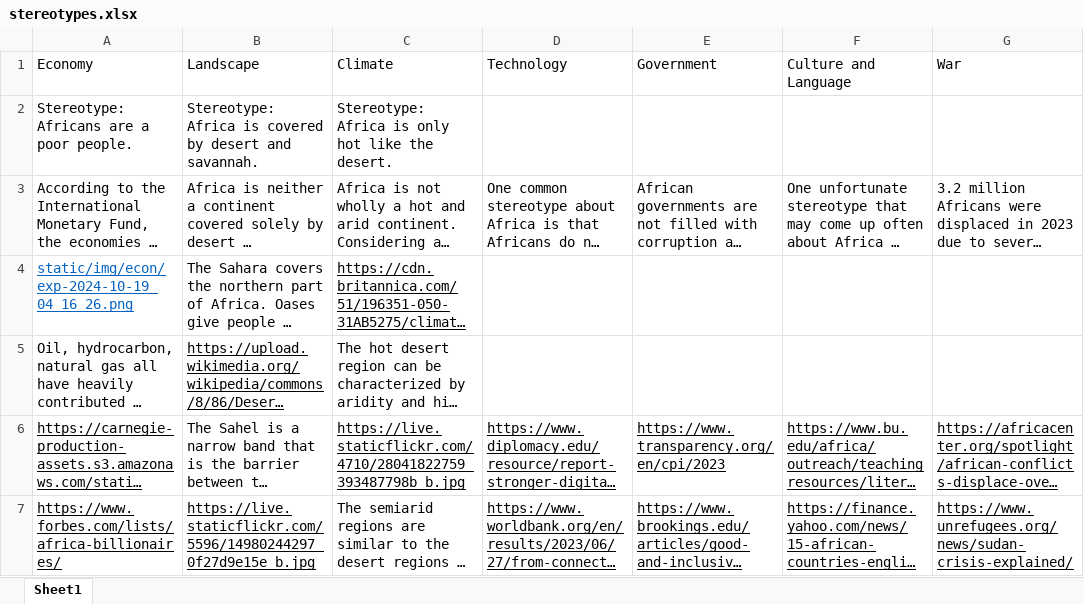
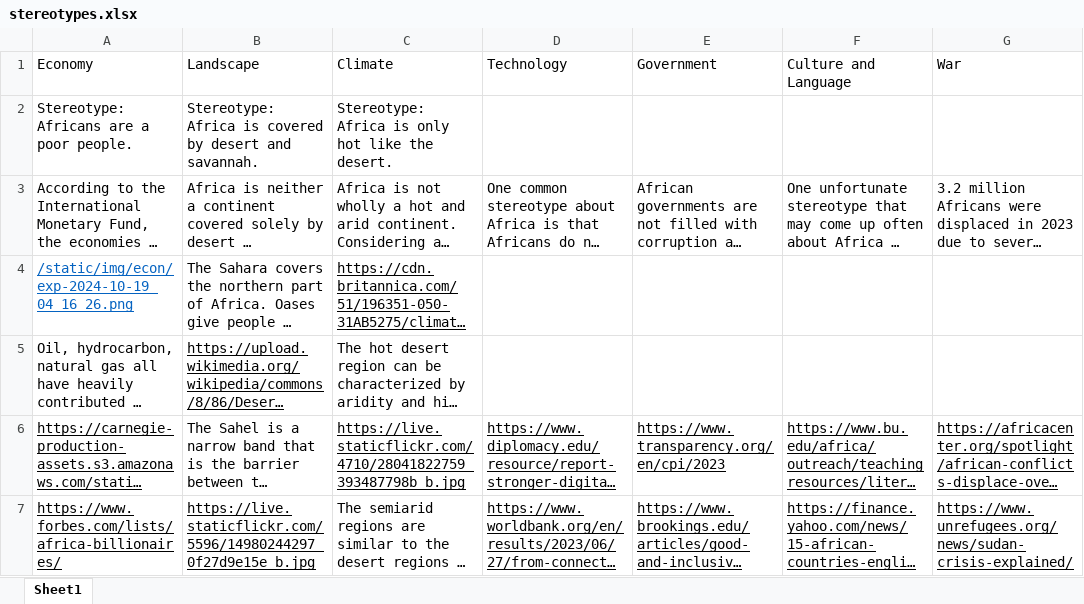
Before and after one commit to jifnjam/all-about-africa, an Excel workbook: stereotypes.xlsx, sheet Sheet1, drawn as a sheet; only a part is shown; long unchanged cells end in …; values as stored, in another font and other column widths than the file's, no borders; the diff names each change by its address in the sheet, - before the commit and + after, or states it on an @@ line.

```diff
--- a/stereotypes.xlsx (sheet Sheet1)
+++ b/stereotypes.xlsx (sheet Sheet1)
-A4: static/img/econ/exp-2024-10-19_04_16_26.png
+A4: /static/img/econ/exp-2024-10-19_04_16_26.png
```
Also changed, not shown: 1 other file.
